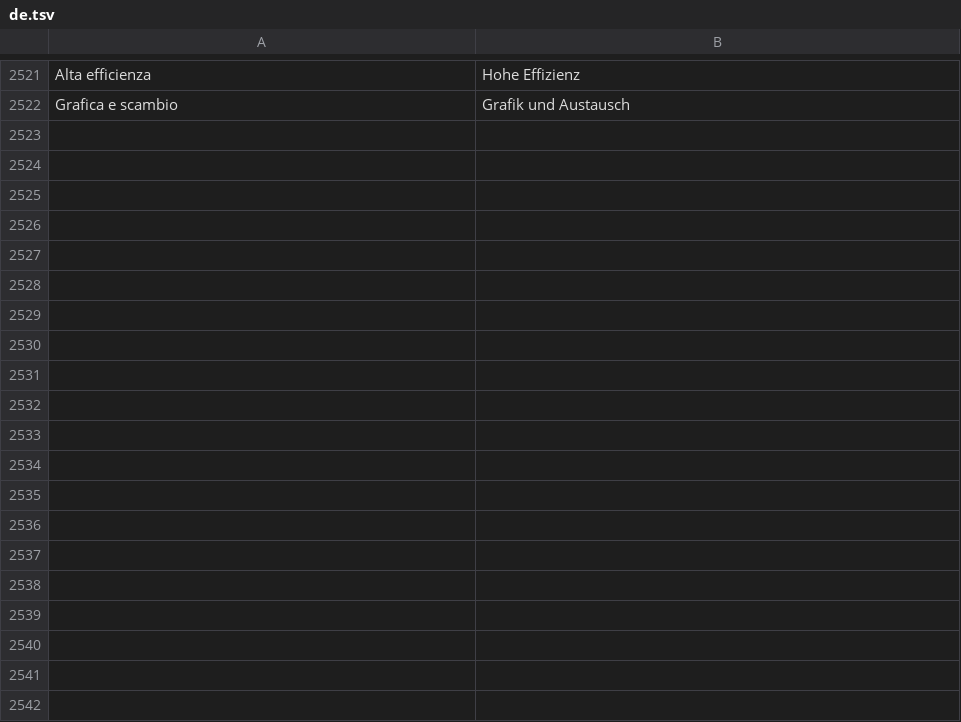
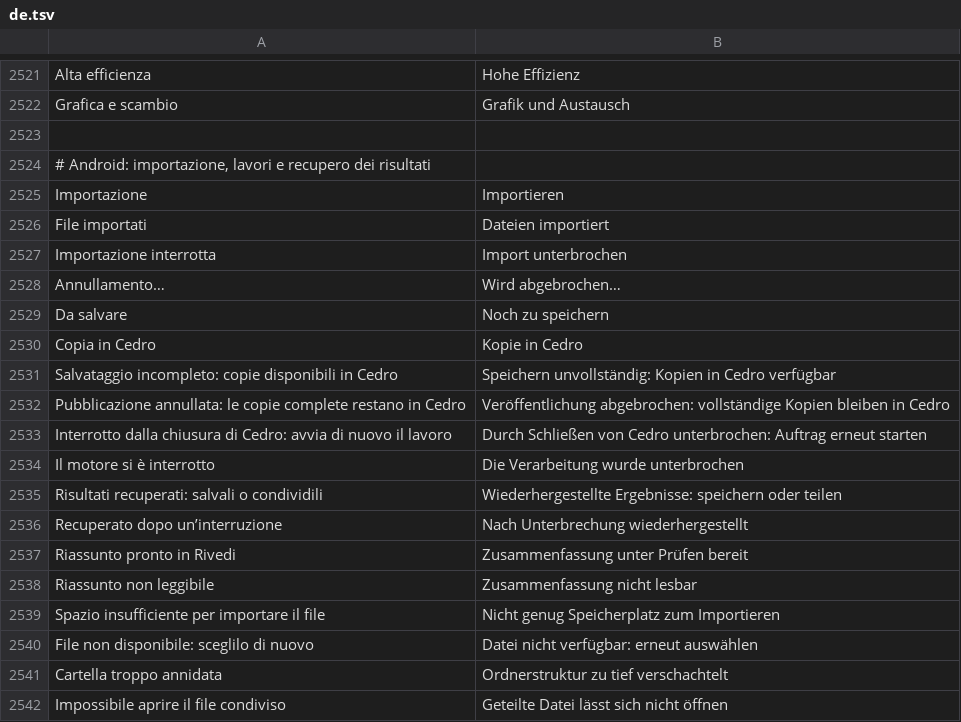
Before and after one commit to realfulvio/cedro, a TSV file: i18n/de.tsv, drawn as a sheet; only a part is shown, gaps mark what is left out; the diff covers the shown part only.

Commit message:
Rende affidabili importazioni SAF, cancellazione e risultati Android

```diff
--- a/i18n/de.tsv
+++ b/i18n/de.tsv
@@ -2522 +2522,21 @@ Alta efficienza	Hohe Effizienz
 Grafica e scambio	Grafik und Austausch
+
+# Android: importazione, lavori e recupero dei risultati
+Importazione	Importieren
+File importati	Dateien importiert
+Importazione interrotta	Import unterbrochen
+Annullamento…	Wird abgebrochen…
+Da salvare	Noch zu speichern
+Copia in Cedro	Kopie in Cedro
+Salvataggio incompleto: copie disponibili in Cedro	Speichern unvollständig: Kopien in Cedro verfügbar
+Pubblicazione annullata: le copie complete restano in Cedro	Veröffentlichung abgebrochen: vollständige Kopien bleiben in Cedro
+Interrotto dalla chiusura di Cedro: avvia di nuovo il lavoro	Durch Schließen von Cedro unterbrochen: Auftrag erneut starten
+Il motore si è interrotto	Die Verarbeitung wurde unterbrochen
+Risultati recuperati: salvali o condividili	Wiederhergestellte Ergebnisse: speichern oder teilen
+Recuperato dopo un’interruzione	Nach Unterbrechung wiederhergestellt
+Riassunto pronto in Rivedi	Zusammenfassung unter Prüfen bereit
+Riassunto non leggibile	Zusammenfassung nicht lesbar
+Spazio insufficiente per importare il file	Nicht genug Speicherplatz zum Importieren
+File non disponibile: sceglilo di nuovo	Datei nicht verfügbar: erneut auswählen
+Cartella troppo annidata	Ordnerstruktur zu tief verschachtelt
+Impossibile aprire il file condiviso	Geteilte Datei lässt sich nicht öffnen
```
Also changed, not shown: 19 added rows elsewhere in this file, i18n/en.tsv, i18n/es.tsv, 23 other files.
